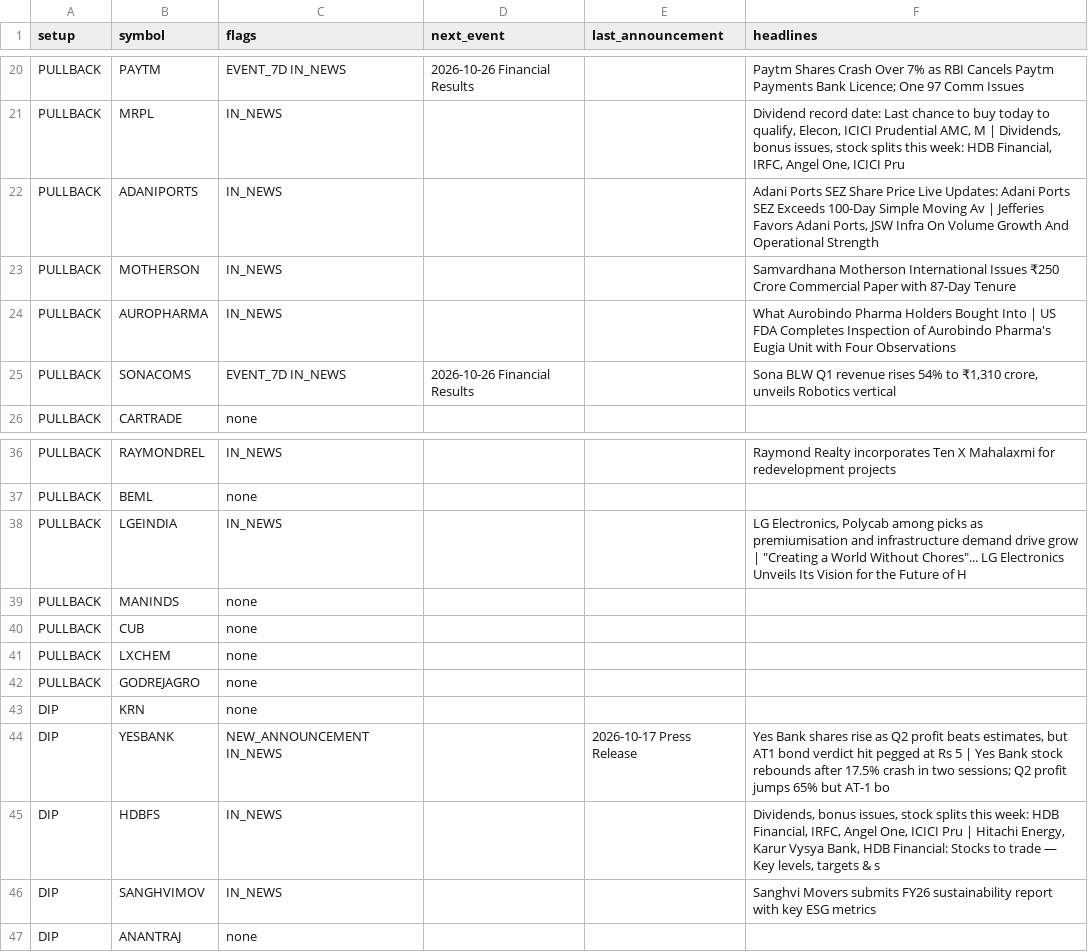
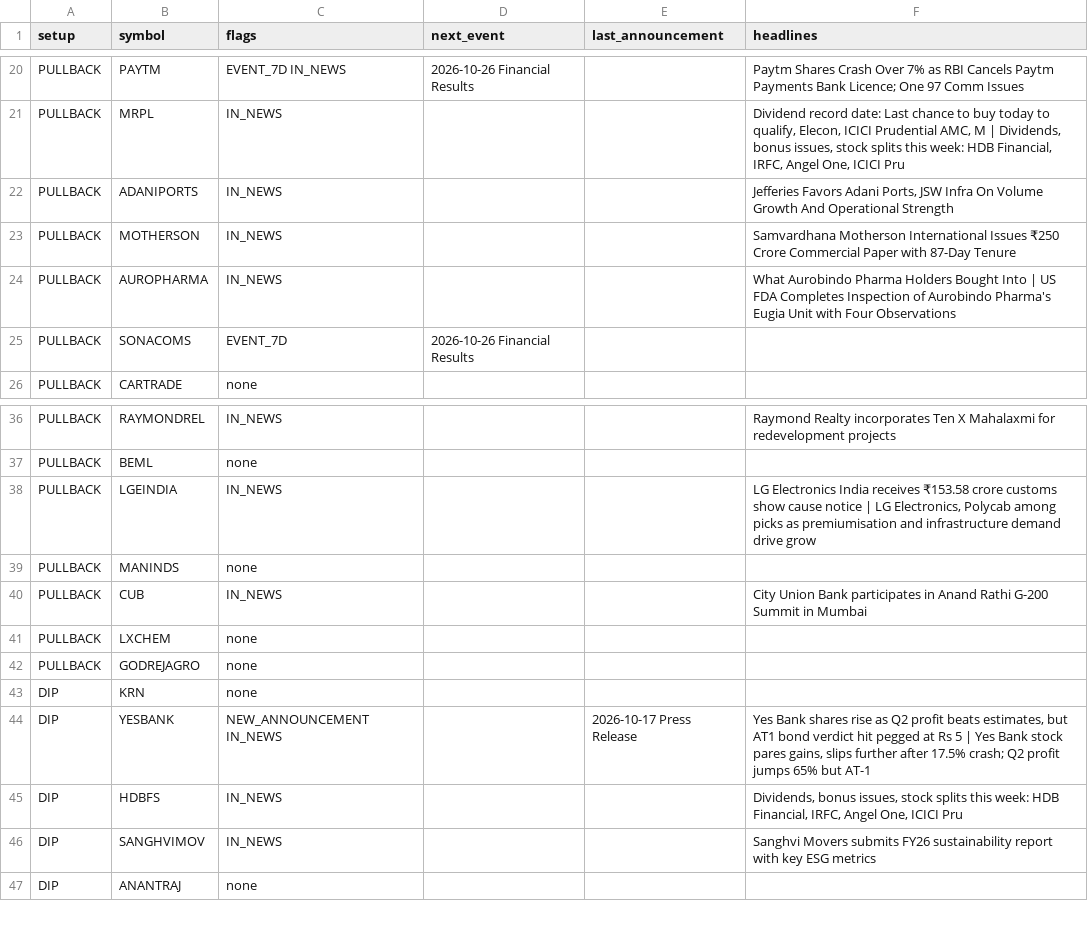
Before and after one commit to sufikipl-ops/swing-auto, a CSV file: docs/news_events.csv, drawn as a sheet; only a part is shown, gaps mark what is left out.

```diff
--- a/docs/news_events.csv
+++ b/docs/news_events.csv
@@ -21,6 +21,6 @@ PULLBACK,PAYTM,EVENT_7D IN_NEWS,2026-10-26 Financial Results,,Paytm Shares Crash
 PULLBACK,MRPL,IN_NEWS,,,"Dividend record date: Last chance to buy today to qualify, Elecon, ICICI Prudential AMC, M | Dividends, bonus issues, stock splits this week: HDB Financial, IRFC, Angel One, ICICI Pru"
-PULLBACK,ADANIPORTS,IN_NEWS,,,"Adani Ports SEZ Share Price Live Updates: Adani Ports SEZ Exceeds 100-Day Simple Moving Av | Jefferies Favors Adani Ports, JSW Infra On Volume Growth And Operational Strength"
+PULLBACK,ADANIPORTS,IN_NEWS,,,"Jefferies Favors Adani Ports, JSW Infra On Volume Growth And Operational Strength"
 PULLBACK,MOTHERSON,IN_NEWS,,,Samvardhana Motherson International Issues ₹250 Crore Commercial Paper with 87-Day Tenure
 PULLBACK,AUROPHARMA,IN_NEWS,,,What Aurobindo Pharma Holders Bought Into | US FDA Completes Inspection of Aurobindo Pharma's Eugia Unit with Four Observations
-PULLBACK,SONACOMS,EVENT_7D IN_NEWS,2026-10-26 Financial Results,,"Sona BLW Q1 revenue rises 54% to ₹1,310 crore, unveils Robotics vertical"
+PULLBACK,SONACOMS,EVENT_7D,2026-10-26 Financial Results,,
 PULLBACK,CARTRADE,none,,,
@@ -37,5 +37,5 @@ PULLBACK,RAYMONDREL,IN_NEWS,,,Raymond Realty incorporates Ten X Mahalaxmi for re
 PULLBACK,BEML,none,,,
-PULLBACK,LGEINDIA,IN_NEWS,,,"LG Electronics, Polycab among picks as premiumisation and infrastructure demand drive grow | ""Creating a World Without Chores""... LG Electronics Unveils Its Vision for the Future of H"
+PULLBACK,LGEINDIA,IN_NEWS,,,"LG Electronics India receives ₹153.58 crore customs show cause notice | LG Electronics, Polycab among picks as premiumisation and infrastructure demand drive grow"
 PULLBACK,MANINDS,none,,,
-PULLBACK,CUB,none,,,
+PULLBACK,CUB,IN_NEWS,,,City Union Bank participates in Anand Rathi G-200 Summit in Mumbai
 PULLBACK,LXCHEM,none,,,
@@ -43,4 +43,4 @@ PULLBACK,GODREJAGRO,none,,,
 DIP,KRN,none,,,
-DIP,YESBANK,NEW_ANNOUNCEMENT IN_NEWS,,2026-10-17 Press Release,"Yes Bank shares rise as Q2 profit beats estimates, but AT1 bond verdict hit pegged at Rs 5 | Yes Bank stock rebounds after 17.5% crash in two sessions; Q2 profit jumps 65% but AT-1 bo"
-DIP,HDBFS,IN_NEWS,,,"Dividends, bonus issues, stock splits this week: HDB Financial, IRFC, Angel One, ICICI Pru | Hitachi Energy, Karur Vysya Bank, HDB Financial: Stocks to trade — Key levels, targets & s"
+DIP,YESBANK,NEW_ANNOUNCEMENT IN_NEWS,,2026-10-17 Press Release,"Yes Bank shares rise as Q2 profit beats estimates, but AT1 bond verdict hit pegged at Rs 5 | Yes Bank stock pares gains, slips further after 17.5% crash; Q2 profit jumps 65% but AT-1 "
+DIP,HDBFS,IN_NEWS,,,"Dividends, bonus issues, stock splits this week: HDB Financial, IRFC, Angel One, ICICI Pru"
 DIP,SANGHVIMOV,IN_NEWS,,,Sanghvi Movers submits FY26 sustainability report with key ESG metrics
```
Also changed, not shown: out/news_events.csv, 5 other files.
